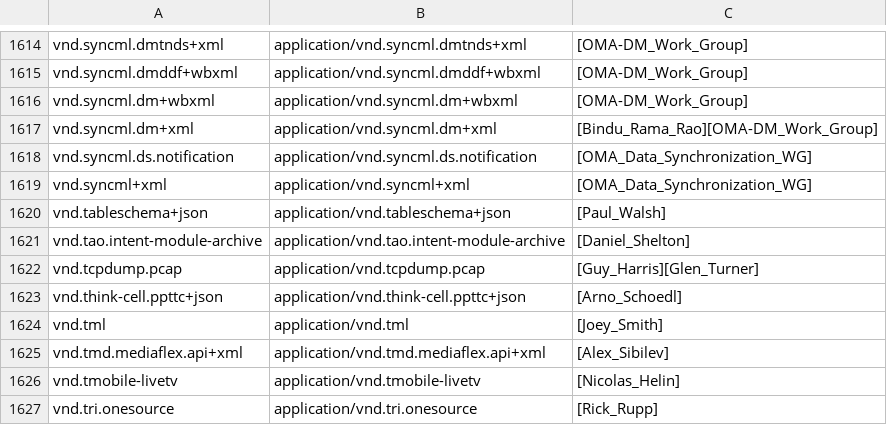
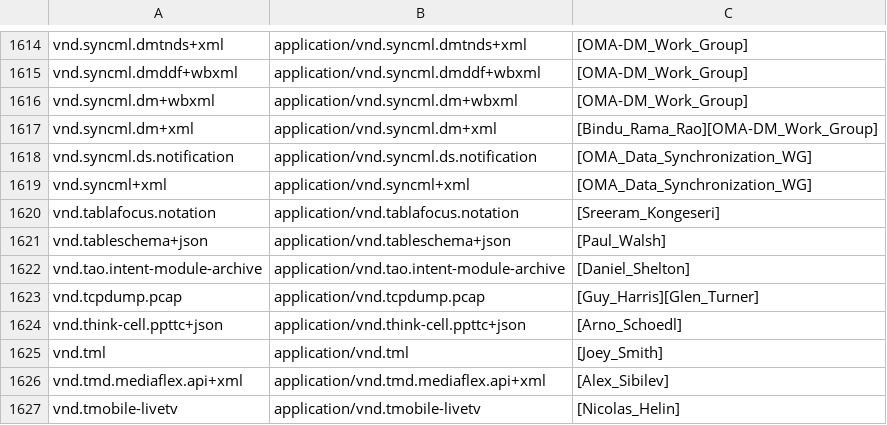
Before and after one commit to media-types/media-types, a CSV file: iana/application.csv, drawn as a sheet; only a part is shown, gaps mark what is left out; the shorter side is filled out with more unchanged rows; the diff names each change by its address in the sheet, - before the commit and + after, or states it on an @@ line.

Commit message:
iana: add application/vnd.tablafocus.notation

```diff
--- a/iana/application.csv
+++ b/iana/application.csv
+row 1620: vnd.tablafocus.notation | application/vnd.tablafocus.notation | [Sreeram_Kongeseri]
```
Also changed, not shown: 1 other file.
